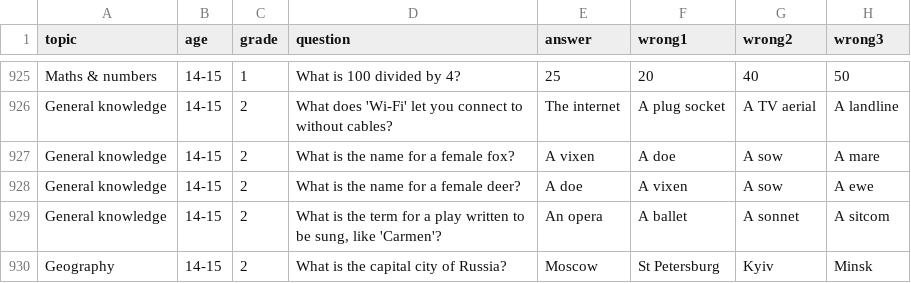
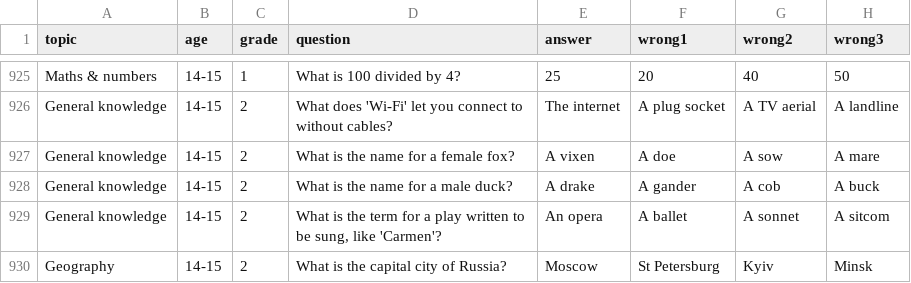
Before and after one commit to KenDarcy01/Quiz, a CSV file: questions/questions.csv, drawn as a sheet; only a part is shown, gaps mark what is left out.

```diff
--- a/questions/questions.csv
+++ b/questions/questions.csv
@@ -927,3 +927,3 @@ General knowledge,14-15,2,What does 'Wi-Fi' let you connect to without cables?,T
 General knowledge,14-15,2,What is the name for a female fox?,A vixen,A doe,A sow,A mare
-General knowledge,14-15,2,What is the name for a female deer?,A doe,A vixen,A sow,A ewe
+General knowledge,14-15,2,What is the name for a male duck?,A drake,A gander,A cob,A buck
 General knowledge,14-15,2,"What is the term for a play written to be sung, like 'Carmen'?",An opera,A ballet,A sonnet,A sitcom
```
Also changed, not shown: 1 other file.
